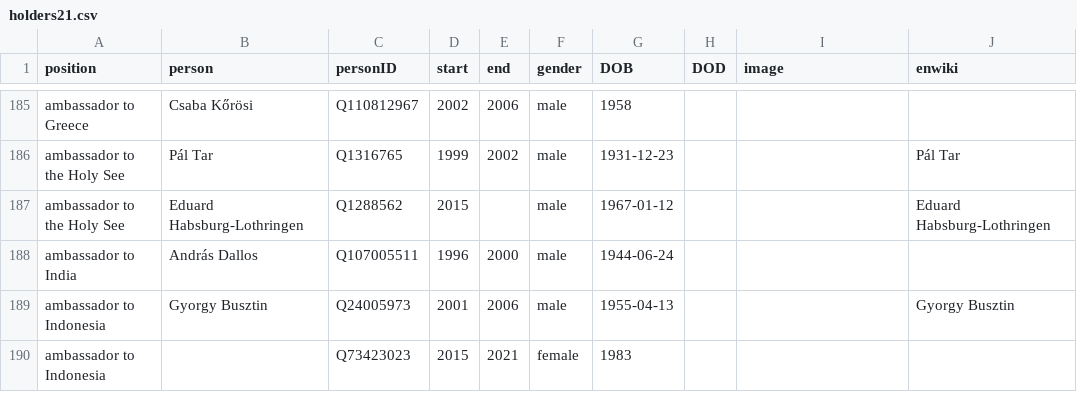
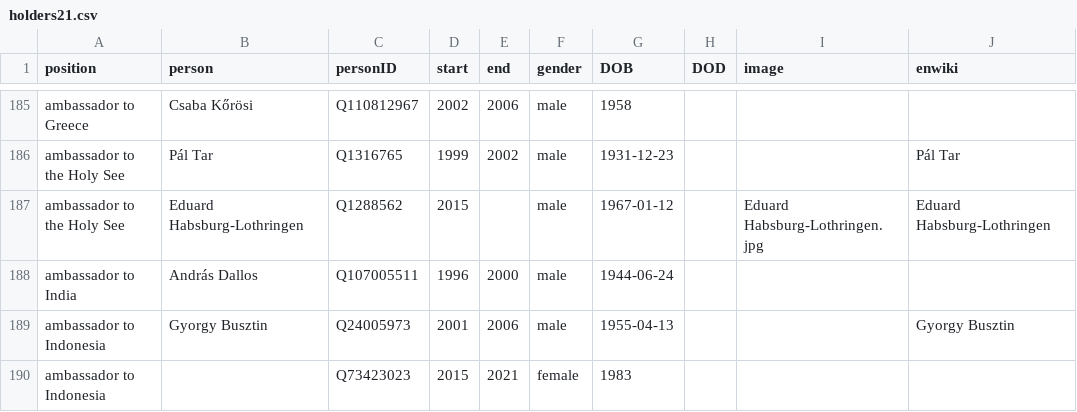
Before and after one commit to every-politician-scrapers/hungary-cabinet, a CSV file: html/holders21.csv, drawn as a sheet; only a part is shown, gaps mark what is left out.

Commit message:
PCB update

```diff
--- a/html/holders21.csv
+++ b/html/holders21.csv
@@ -186,3 +186,3 @@ ambassador to Greece,Csaba Kőrösi,Q110812967,2002,2006,male,1958,,,
 ambassador to the Holy See,Pál Tar,Q1316765,1999,2002,male,1931-12-23,,,Pál Tar
-ambassador to the Holy See,Eduard Habsburg-Lothringen,Q1288562,2015,,male,1967-01-12,,,Eduard Habsburg-Lothringen
+ambassador to the Holy See,Eduard Habsburg-Lothringen,Q1288562,2015,,male,1967-01-12,,Eduard Habsburg-Lothringen.jpg,Eduard Habsburg-Lothringen
 ambassador to India,András Dallos,Q107005511,1996,2000,male,1944-06-24,,,
```
